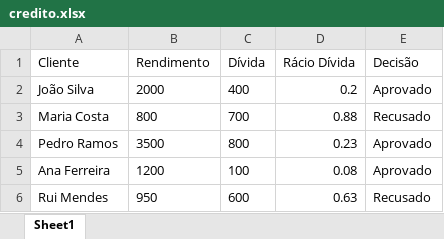
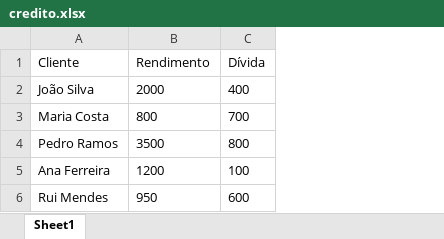
Before and after one commit to PredictThePast/trabalho_p4, an Excel workbook: credito.xlsx, sheet Sheet1, drawn as a sheet; values as stored, in another font and other column widths than the file's, no borders; the diff names each change by its address in the sheet, - before the commit and + after, or states it on an @@ line.

```diff
--- a/credito.xlsx (sheet Sheet1)
+++ b/credito.xlsx (sheet Sheet1)
-column D (Rácio Dívida), rows 2-6: 0.2 | 0.88 | 0.23 | 0.08 | 0.63
-column E (Decisão), rows 2-6: Aprovado | Recusado | Aprovado | Aprovado | Recusado
```
Also changed, not shown: alunos.xlsx, 6 other files.
